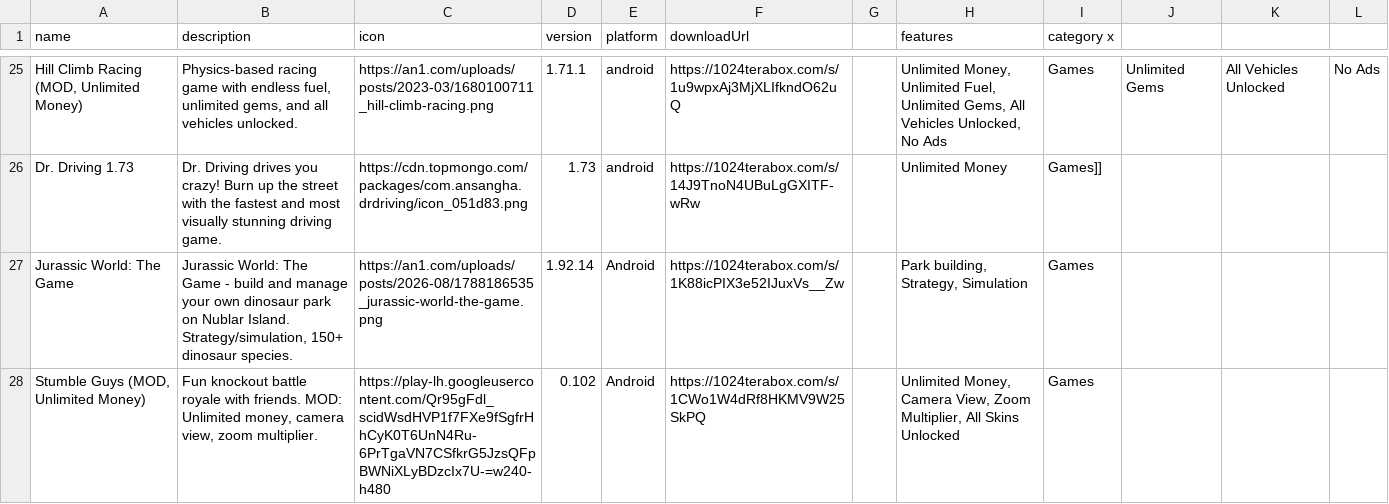
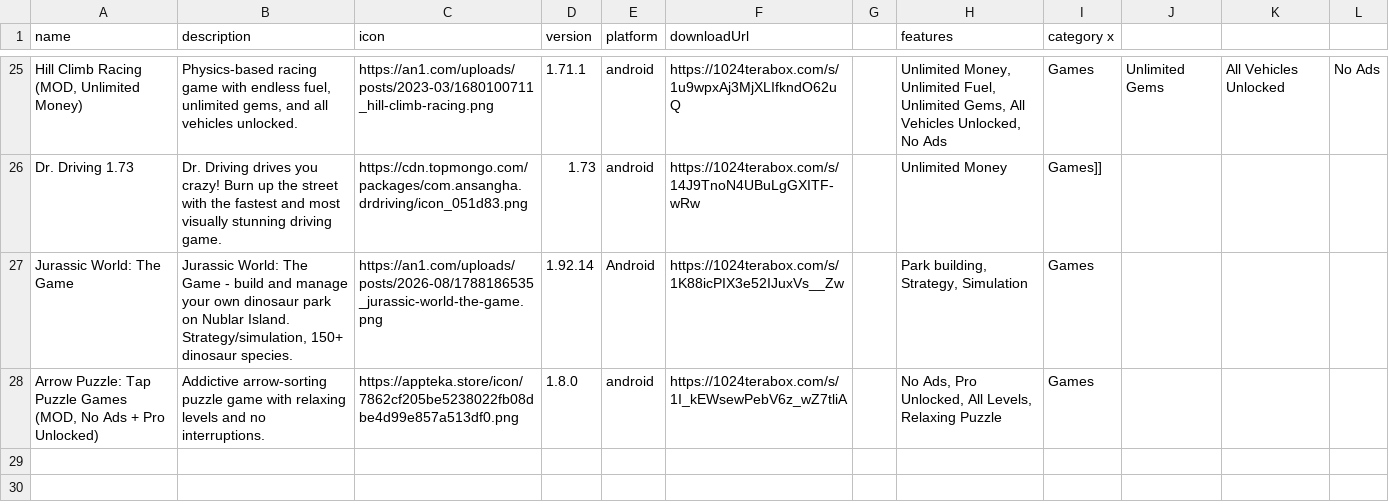
Before and after one commit to lmd867758-crypto/apkhub, a CSV file: raw_sheet.csv, drawn as a sheet; only a part is shown, gaps mark what is left out; removed rows and columns are numbered as before the commit, all else as after; the diff names each change by its address in the sheet, - before the commit and + after, or states it on an @@ line.

```diff
--- a/raw_sheet.csv
+++ b/raw_sheet.csv
-row 28: Stumble Guys (MOD, Unlimited Money) | Fun knockout battle royale with friends. MOD: Unlimited money, camera view, zoom multiplier. | https://play-lh.googleusercontent.com/Qr95gFdl_scidWsdHVP1f7FXe9fSgfrHhCyK0T6UnN4Ru-6PrTgaVN7CSfkrG5JzsQFpBWNiXLyBDzcIx7U-=w240-h480 | 0.102 | Android | https://1024terabox.com/s/1CWo1W4dRf8HKMV9W25SkPQ |  | Unlimited Money, Camera View, Zoom Multiplier, All Skins Unlocked | Games
+row 28: Arrow Puzzle: Tap Puzzle Games (MOD, No Ads + Pro Unlocked) | Addictive arrow-sorting puzzle game with relaxing levels and no interruptions. | https://appteka.store/icon/7862cf205be5238022fb08dbe4d99e857a513df0.png | 1.8.0 | android | https://1024terabox.com/s/1I_kEWsewPebV6z_wZ7tliA |  | No Ads, Pro Unlocked, All Levels, Relaxing Puzzle | Games
```
Also changed, not shown: 28 other files.
